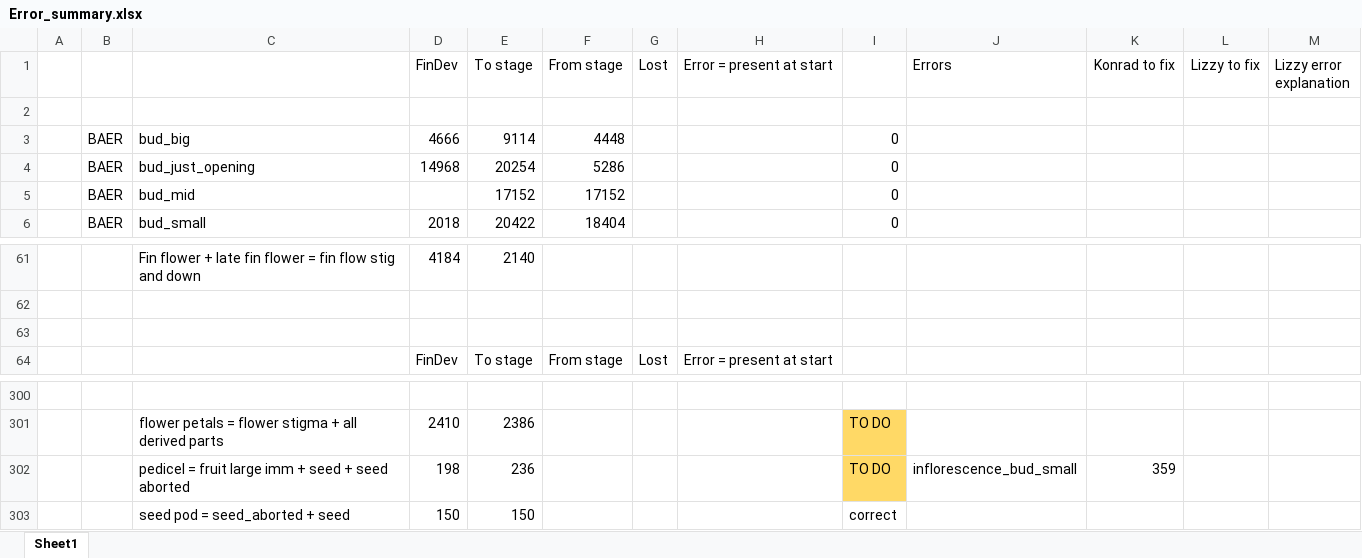
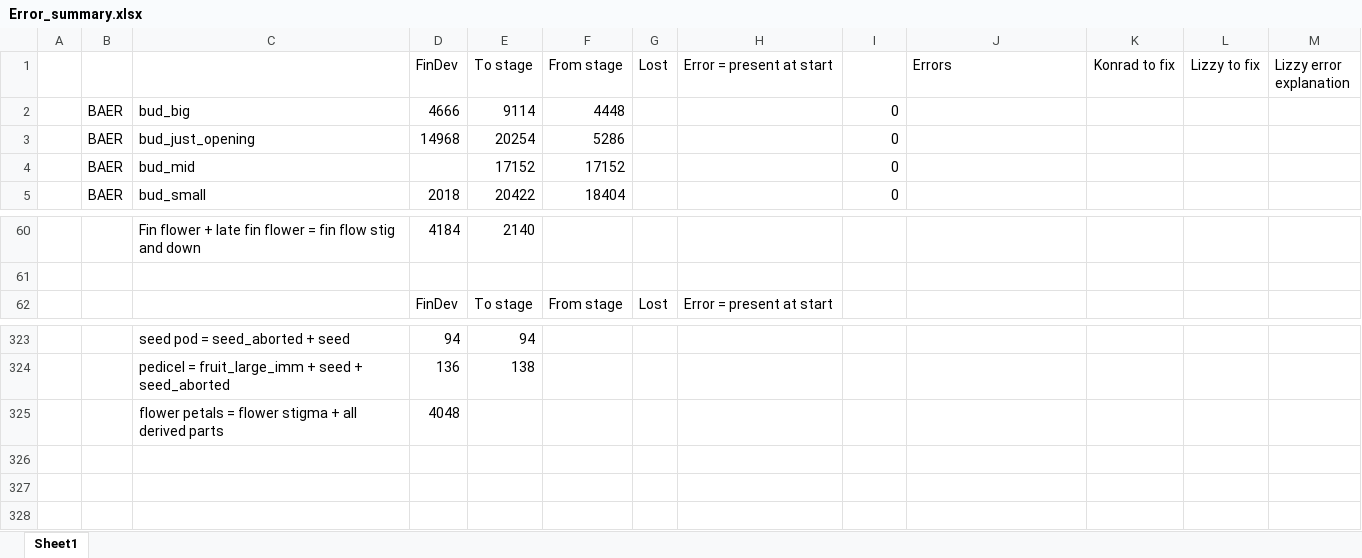
Before and after one commit to dfalster/Reproductive_Allocation_Kuringgai, an Excel workbook: docs/Error_summary.xlsx, sheet Sheet1, drawn as a sheet; only a part is shown, gaps mark what is left out; values as stored, in another font and other column widths than the file's, no borders; removed rows and columns are numbered as before the commit, all else as after; the diff covers the shown part only; the diff names each change by its address in the sheet, - before the commit and + after, or states it on an @@ line.

```diff
--- a/docs/Error_summary.xlsx (sheet Sheet1)
+++ b/docs/Error_summary.xlsx (sheet Sheet1)
-row 2: (empty)
-row 63: (empty)
-row 323: (empty)
+row 323:  |  | seed pod = seed_aborted + seed | 94 | 94
-row 301:  |  | flower petals = flower stigma + all derived parts | 2410 | 2386 |  |  |  | TO DO
-row 302:  |  | pedicel = fruit large imm + seed + seed aborted | 198 | 236 |  |  |  | TO DO | inflorescence_bud_small | 359
@@ row 303 moved to row 120: seed pod = seed_aborted + seed @@
+row 324:  |  | pedicel = fruit_large_imm + seed + seed_aborted | 136 | 138
+row 325:  |  | flower petals = flower stigma + all derived parts | 4048
```
Also changed, not shown: 54 added rows, 30 removed rows, 24 moved rows and 7 edited cells elsewhere in this sheet, formulas that keep their value, 4 other files.
